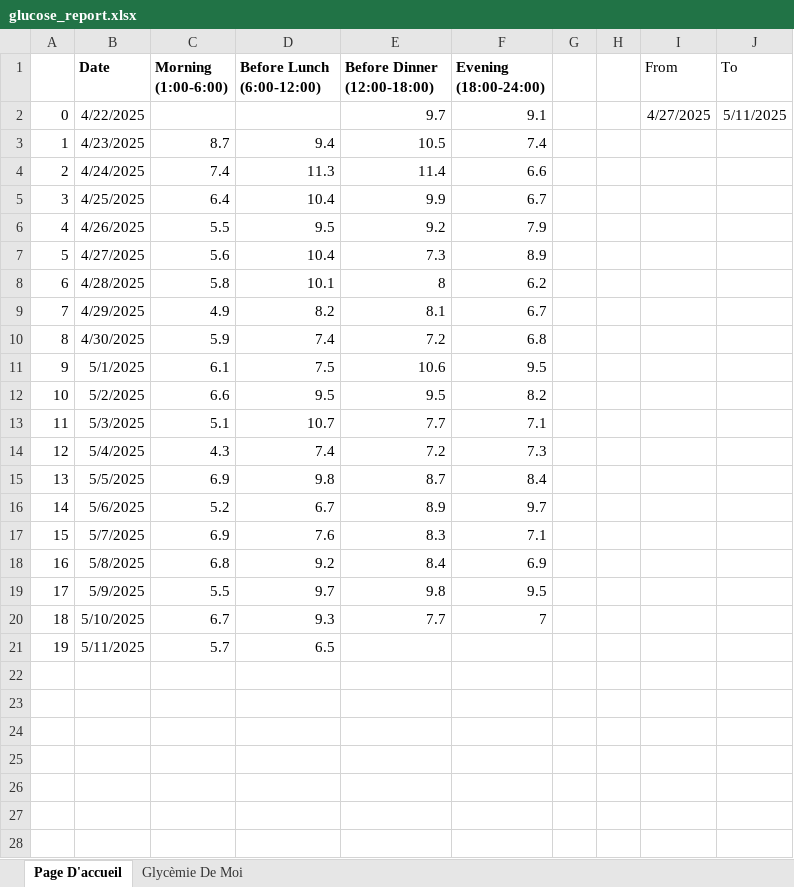
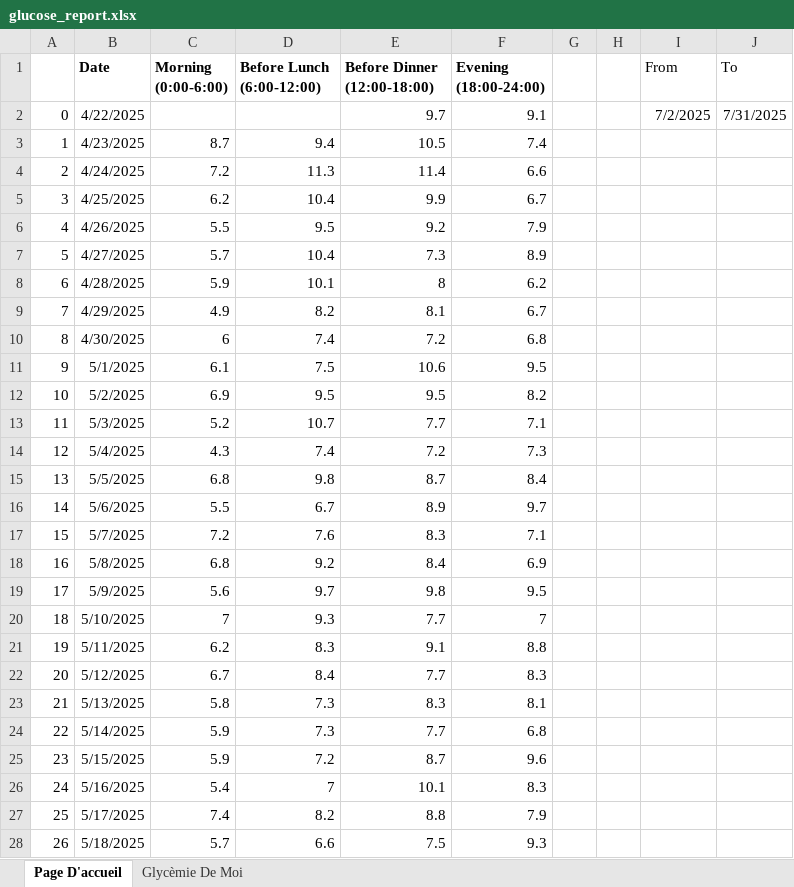
Before and after one commit to SubdudedCrane651/LibreViewExcel, an Excel workbook: glucose_report.xlsx, sheet Page D'accueil, drawn as a sheet; only a part is shown; values as stored, in another font and other column widths than the file's, no borders; charts and pictures not drawn; the diff covers the shown part only; the diff names each change by its address in the sheet, - before the commit and + after, or states it on an @@ line.

```diff
--- a/glucose_report.xlsx (sheet Page D'accueil)
+++ b/glucose_report.xlsx (sheet Page D'accueil)
-C1: Morning (1:00-6:00)
+C1: Morning (0:00-6:00)
-I2 (From): 4/27/2025
+I2 (From): 7/2/2025
-J2 (To): 5/11/2025
+J2 (To): 7/31/2025
-C4 (Morning (0:00-6:00)): 7.4
+C4 (Morning (0:00-6:00)): 7.2
-C5 (Morning (0:00-6:00)): 6.4
+C5 (Morning (0:00-6:00)): 6.2
-C7 (Morning (0:00-6:00)): 5.6
+C7 (Morning (0:00-6:00)): 5.7
-C8 (Morning (0:00-6:00)): 5.8
+C8 (Morning (0:00-6:00)): 5.9
-C10 (Morning (0:00-6:00)): 5.9
+C10 (Morning (0:00-6:00)): 6
-C12 (Morning (0:00-6:00)): 6.6
+C12 (Morning (0:00-6:00)): 6.9
-C13 (Morning (0:00-6:00)): 5.1
+C13 (Morning (0:00-6:00)): 5.2
-C15 (Morning (0:00-6:00)): 6.9
+C15 (Morning (0:00-6:00)): 6.8
-C16 (Morning (0:00-6:00)): 5.2
+C16 (Morning (0:00-6:00)): 5.5
-C17 (Morning (0:00-6:00)): 6.9
+C17 (Morning (0:00-6:00)): 7.2
-C19 (Morning (0:00-6:00)): 5.5
+C19 (Morning (0:00-6:00)): 5.6
-C20 (Morning (0:00-6:00)): 6.7
+C20 (Morning (0:00-6:00)): 7
-C21 (Morning (0:00-6:00)): 5.7
+C21 (Morning (0:00-6:00)): 6.2
-D21 (Before Lunch (6:00-12:00)): 6.5
+D21 (Before Lunch (6:00-12:00)): 8.3
-E21 (Before Dinner (12:00-18:00)): (empty)
+E21 (Before Dinner (12:00-18:00)): 9.1
-F21 (Evening (18:00-24:00)): (empty)
+F21 (Evening (18:00-24:00)): 8.8
+row 22: 20 | 5/12/2025 | 6.7 | 8.4 | 7.7 | 8.3
+row 23: 21 | 5/13/2025 | 5.8 | 7.3 | 8.3 | 8.1
+row 24: 22 | 5/14/2025 | 5.9 | 7.3 | 7.7 | 6.8
+row 25: 23 | 5/15/2025 | 5.9 | 7.2 | 8.7 | 9.6
+row 26: 24 | 5/16/2025 | 5.4 | 7 | 10.1 | 8.3
+row 27: 25 | 5/17/2025 | 7.4 | 8.2 | 8.8 | 7.9
+row 28: 26 | 5/18/2025 | 5.7 | 6.6 | 7.5 | 9.3
```
Also changed, not shown: 59 added rows elsewhere in this sheet, sheet Glycèmie De Moi, charts or pictures, 4 other files.
